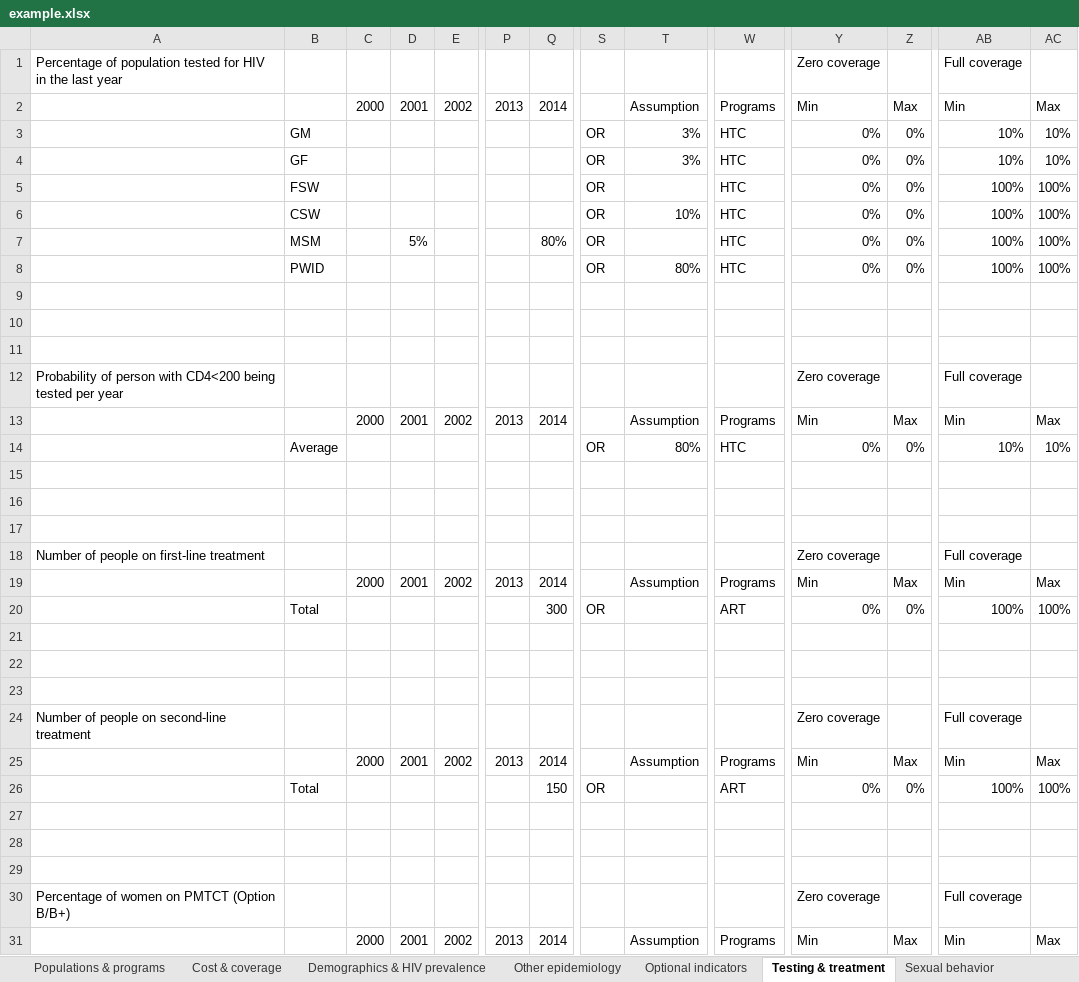
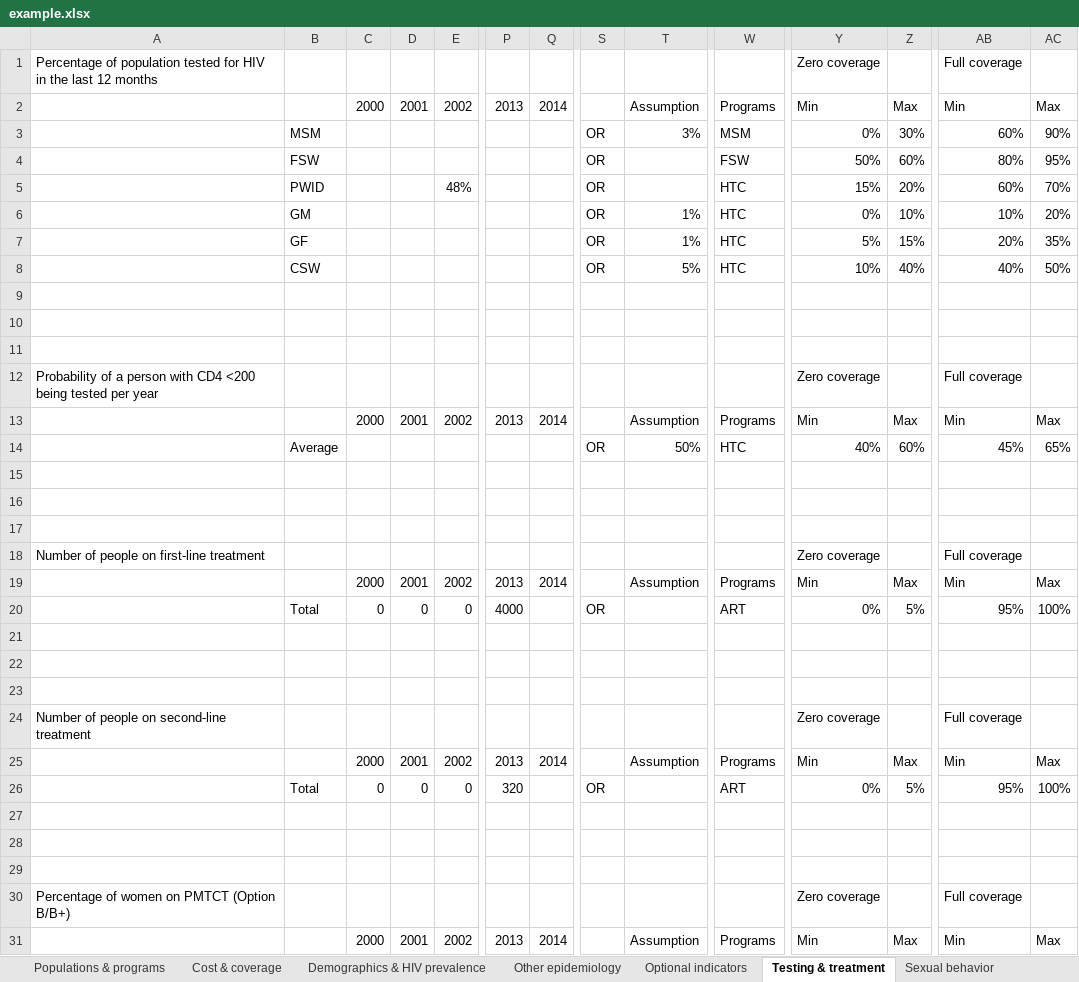
Before and after one commit to optimamodel/optima, an Excel workbook: server/src/static/example.xlsx, sheet Testing & treatment, drawn as a sheet; only a part is shown, gaps mark what is left out; values as stored, in another font and other column widths than the file's, no cell formats; removed rows and columns are numbered as before the commit, all else as after; rows hold the shown columns only; the diff covers the shown part only; the diff names each change by its address in the sheet, - before the commit and + after, or states it on an @@ line.

```diff
--- a/server/src/static/example.xlsx (sheet Testing & treatment)
+++ b/server/src/static/example.xlsx (sheet Testing & treatment)
-A1: …the last year
+A1: …the last 12 months
+row 3:  | MSM |  |  |  |  |  | OR | 3% | MSM | 0% | 30% | 60% | 90%
+row 4:  | FSW |  |  |  |  |  | OR |  | FSW | 50% | 60% | 80% | 95%
+row 5:  | PWID |  |  | 48% |  |  | OR |  | HTC | 15% | 20% | 60% | 70%
-T6: 3%
+T6: 1%
-Z6: 0%
+Z6: 10%
-AC6: 10%
+AC6: 20%
-row 4:  | GF |  |  |  |  |  | OR | 3% | HTC | 0% | 0% | 10% | 10%
-row 5:  | FSW |  |  |  |  |  | OR |  | HTC | 0% | 0% | 100% | 100%
-row 6:  | CSW |  |  |  |  |  | OR | 10% | HTC | 0% | 0% | 100% | 100%
-row 7:  | MSM |  | 5% |  |  | 80% | OR |  | HTC | 0% | 0% | 100% | 100%
-row 8:  | PWID |  |  |  |  |  | OR | 80% | HTC | 0% | 0% | 100% | 100%
+row 7:  | GF |  |  |  |  |  | OR | 1% | HTC | 5% | 15% | 20% | 35%
+row 8:  | CSW |  |  |  |  |  | OR | 5% | HTC | 10% | 40% | 40% | 50%
-A12: Probability of person with CD4<200 being tested…
+A12: Probability of a person with CD4 <200 being tested…
-row 14:  | Average |  |  |  |  |  | OR | 80% | HTC | 0% | 0% | 10% | 10%
+row 14:  | Average |  |  |  |  |  | OR | 50% | HTC | 40% | 60% | 45% | 65%
-row 20:  | Total |  |  |  |  | 300 | OR |  | ART | 0% | 0% | 100% | 100%
+row 20:  | Total | 0 | 0 | 0 | 4000 |  | OR |  | ART | 0% | 5% | 95% | 100%
-row 26:  | Total |  |  |  |  | 150 | OR |  | ART | 0% | 0% | 100% | 100%
+row 26:  | Total | 0 | 0 | 0 | 320 |  | OR |  | ART | 0% | 5% | 95% | 100%
```
Also changed, not shown: 5 added rows, 5 removed rows and 5 edited cells elsewhere in this sheet, sheet Sexual behavior, sheet Demographics & HIV prevalence, sheet Other epidemiology, sheet Cost & coverage, sheet Populations & programs, sheet Macroeconomics, 6 more sheets, cell formats, formulas that keep their value, server/src/sim/example.xlsx, 4 other files.
